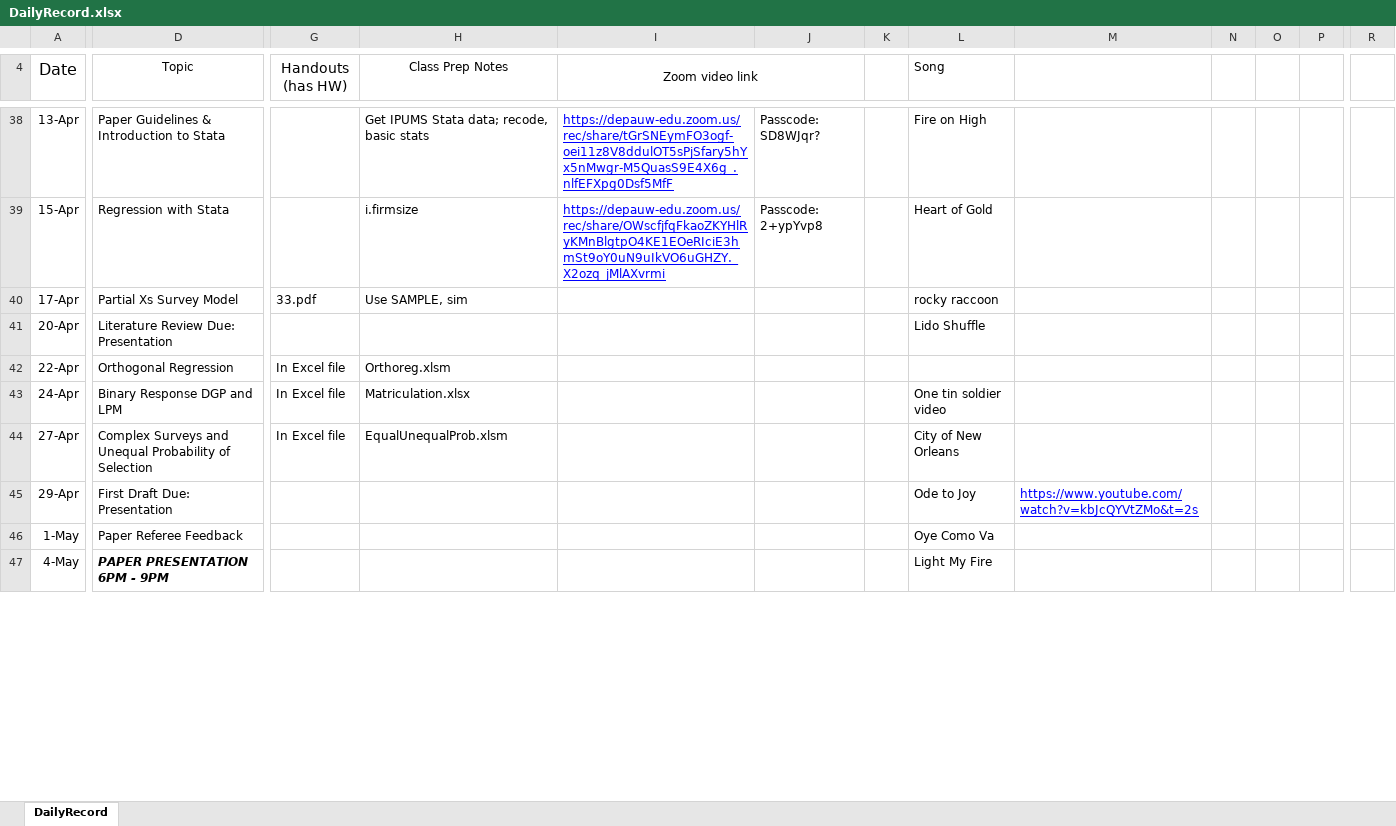
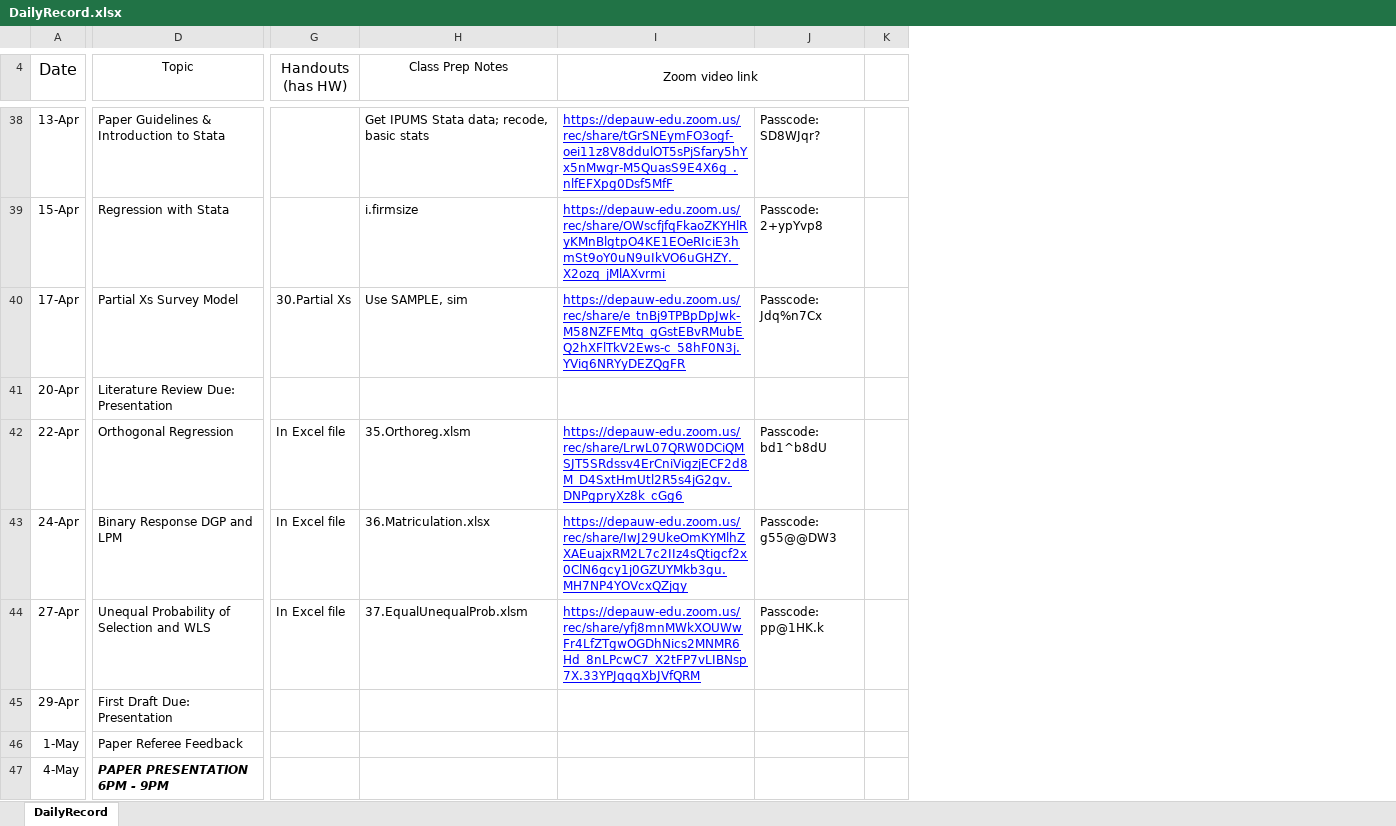
Before and after one commit to BarretoH/homepage, an Excel workbook: courses/Reg/DailyRecord.xlsx, sheet DailyRecord, drawn as a sheet; only a part is shown, gaps mark what is left out; values as stored, in another font and other column widths than the file's, no borders; removed rows and columns are numbered as before the commit, all else as after; the diff covers the shown part only; the diff names each change by its address in the sheet, - before the commit and + after, or states it on an @@ line.

```diff
--- a/courses/Reg/DailyRecord.xlsx (sheet DailyRecord)
+++ b/courses/Reg/DailyRecord.xlsx (sheet DailyRecord)
-column K, empty
-column L (Song), rows 38-47: Fire on High | Heart of Gold | rocky raccoon | Lido Shuffle |  | One tin soldier video | City of New Orleans | Ode to Joy | Oye Como Va | Light My Fire
-column M, row 45: https://www.youtube.com/watch?v=kbJcQYVtZMo&t=2s
-column N, empty
-column O, empty
-column P, empty
-column R, empty
+column K, empty
-G40 (Handouts (has HW)): 33.pdf
+G40 (Handouts (has HW)): 30.Partial Xs
-I40 (Zoom video link): (empty)
+I40 (Zoom video link): https://depauw-edu.zoom.us/rec/share/e_tnBj9TPBpDpJwk-M58NZFEMtq_gGstEBvRMubEQ2hXFlTkV2Ews-c_58hF0N3j.YViq6NRYyDEZQgFR
-J40: (empty)
+J40: Passcode: Jdq%n7Cx
-H42 (Class Prep Notes): Orthoreg.xlsm
+H42 (Class Prep Notes): 35.Orthoreg.xlsm
-I42 (Zoom video link): (empty)
+I42 (Zoom video link): https://depauw-edu.zoom.us/rec/share/LrwL07QRW0DCiQMSJT5SRdssv4ErCniVigzjECF2d8M_D4SxtHmUtl2R5s4jG2gv.DNPgpryXz8k_cGg6
-J42: (empty)
+J42: Passcode: bd1^b8dU
-H43 (Class Prep Notes): Matriculation.xlsx
+H43 (Class Prep Notes): 36.Matriculation.xlsx
-I43 (Zoom video link): (empty)
+I43 (Zoom video link): https://depauw-edu.zoom.us/rec/share/IwJ29UkeOmKYMlhZXAEuajxRM2L7c2IIz4sQtigcf2x0ClN6gcy1j0GZUYMkb3gu.MH7NP4YOVcxQZjqy
-J43: (empty)
+J43: Passcode: g55@@DW3
-D44 (Topic): Complex Surveys and Unequal Probability of Selection
+D44 (Topic): Unequal Probability of Selection and WLS
-H44 (Class Prep Notes): EqualUnequalProb.xlsm
+H44 (Class Prep Notes): 37.EqualUnequalProb.xlsm
-I44 (Zoom video link): (empty)
+I44 (Zoom video link): https://depauw-edu.zoom.us/rec/share/yfj8mnMWkXOUWwFr4LfZTgwOGDhNics2MNMR6Hd_8nLPcwC7_X2tFP7vLIBNsp7X.33YPJqqqXbJVfQRM
-J44: (empty)
+J44: Passcode: pp@1HK.k
```
Also changed, not shown: 1 added row, 13 removed rows, 1 removed column and 5 edited cells elsewhere in this sheet, 3 other files.
